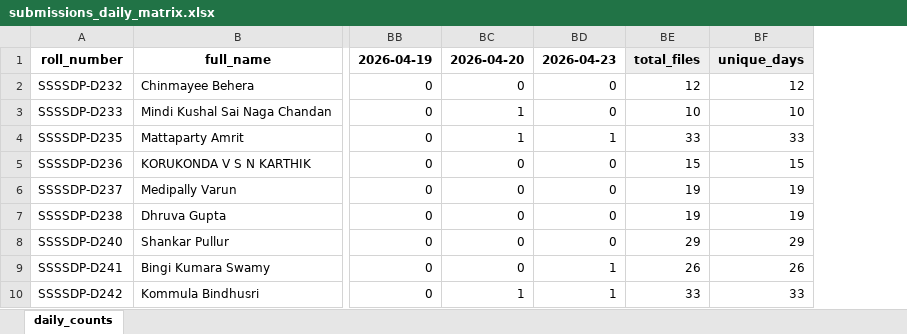
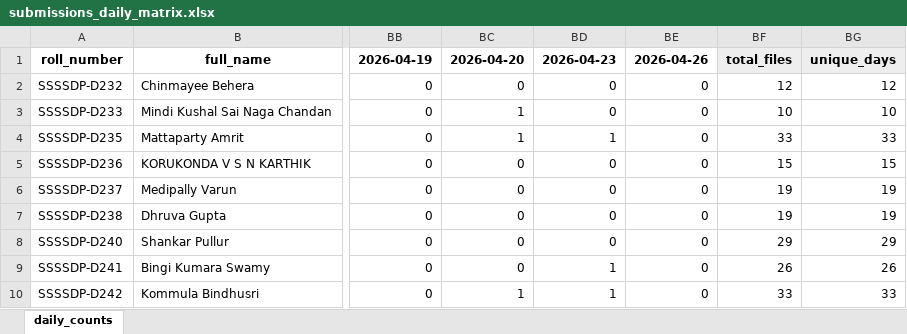
Before and after one commit to EaswarammaPreranaInc/SethuBatch3_DataEngineers, an Excel workbook: reports/submissions_daily_matrix.xlsx, sheet daily_counts, drawn as a sheet; only a part is shown, gaps mark what is left out; values as stored, in another font and other column widths than the file's, no borders; the diff names each change by its address in the sheet, - before the commit and + after, or states it on an @@ line.

```diff
--- a/reports/submissions_daily_matrix.xlsx (sheet daily_counts)
+++ b/reports/submissions_daily_matrix.xlsx (sheet daily_counts)
+column BE, rows 1-10: 2026-04-26 | 0 | 0 | 0 | 0 | 0 | 0 | 0 | 0 | 0
```
Also changed, not shown: 5 other files.
